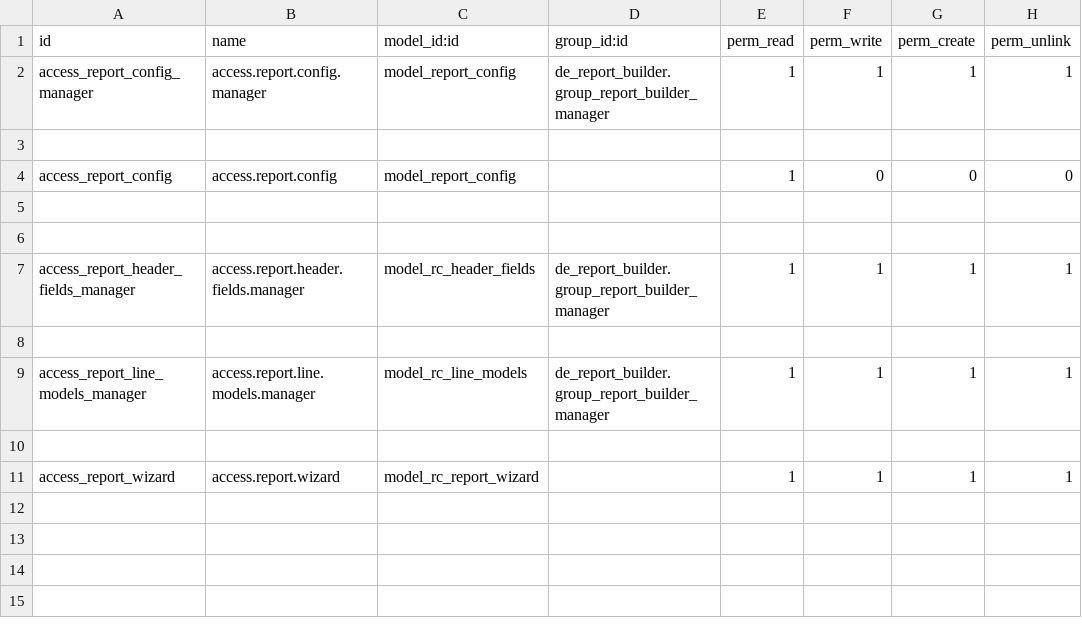
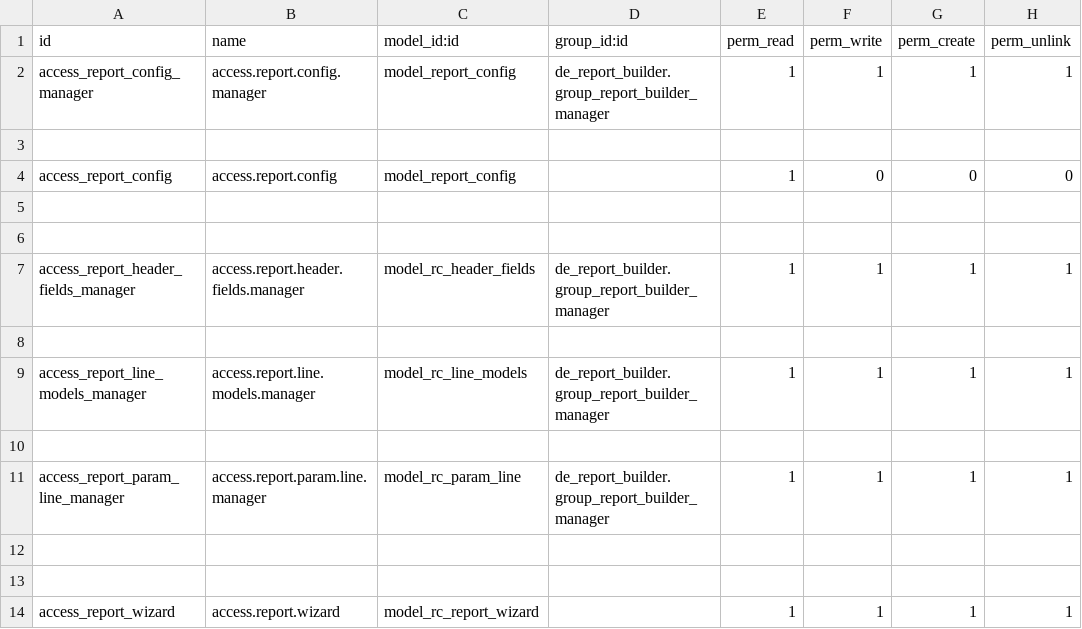
Before and after one commit to farhanrashad/gipli, a CSV file: de_report_builder/security/ir.model.access.csv, drawn as a sheet; the diff names each change by its address in the sheet, - before the commit and + after, or states it on an @@ line.

Commit message:
udpate report

```diff
--- a/de_report_builder/security/ir.model.access.csv
+++ b/de_report_builder/security/ir.model.access.csv
+row 11: access_report_param_line_manager | access.report.param.line.manager | model_rc_param_line | de_report_builder.group_report_builder_manager | 1 | 1 | 1 | 1
+row 12: (empty)
+row 13: (empty)
```
Also changed, not shown: 3 other files.
